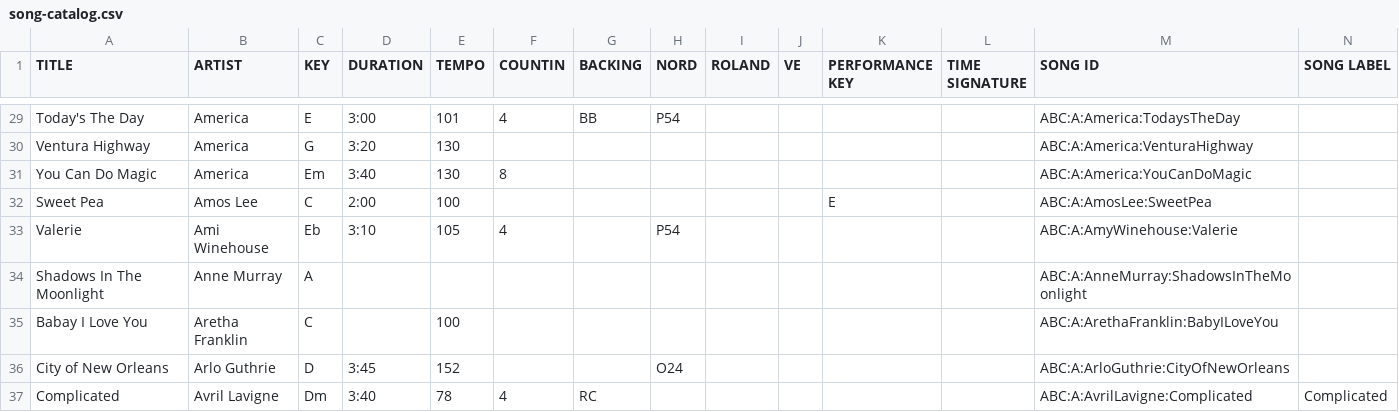
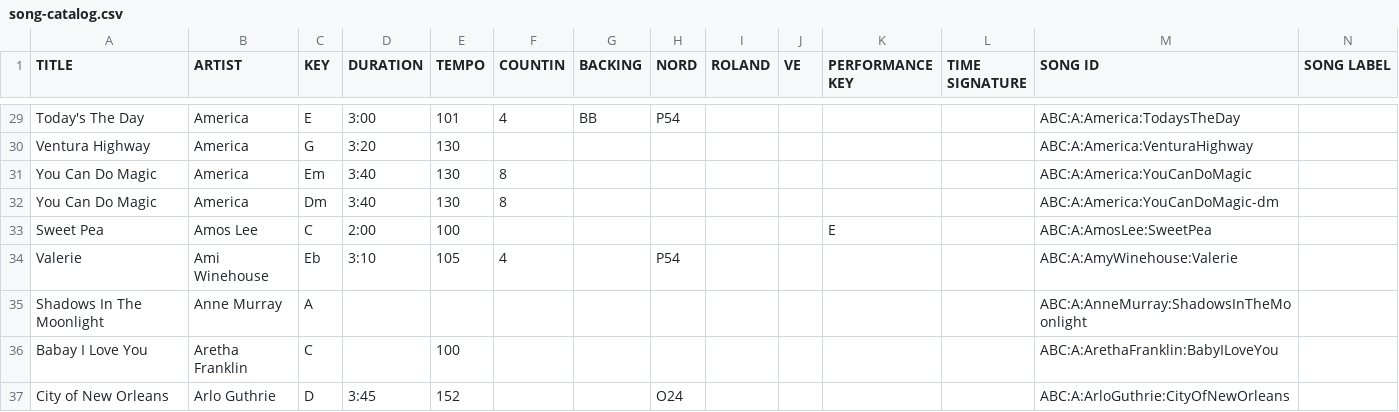
Before and after one commit to scottwdavidson/chordprotools, a CSV file: song-catalog.csv, drawn as a sheet; only a part is shown, gaps mark what is left out; the shorter side is filled out with more unchanged rows; rows hold the shown columns only; the diff names each change by its address in the sheet, - before the commit and + after, or states it on an @@ line.

```diff
--- a/song-catalog.csv
+++ b/song-catalog.csv
+row 32: You Can Do Magic | America | Dm | 3:40 | 130 | 8 |  |  |  |  |  |  | ABC:A:America:YouCanDoMagic-dm
```
Also changed, not shown: 1 other file.
